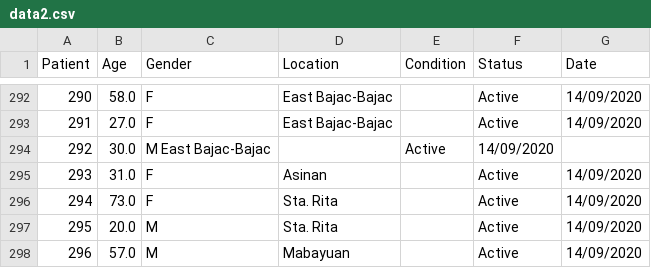
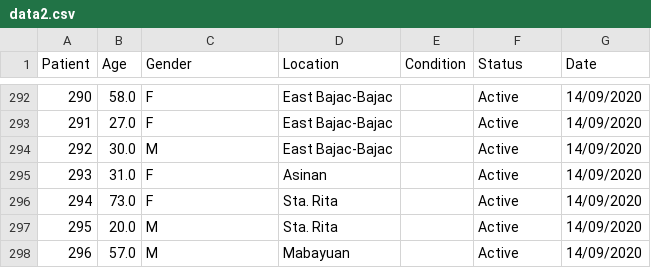
Before and after one commit to rsandagon/olongapo-covid-tracker, a CSV file: data/data2.csv, drawn as a sheet; only a part is shown, gaps mark what is left out.

Commit message:
Update data2.csv

```diff
--- a/data/data2.csv
+++ b/data/data2.csv
@@ -293,3 +293,3 @@ Patient,Age,Gender,Location,Condition,Status,Date
 291,27.0,F,East Bajac-Bajac,,Active,14/09/2020
-292,30.0,M East Bajac-Bajac,,Active,14/09/2020,
+292,30.0,M,East Bajac-Bajac,,Active,14/09/2020
 293,31.0,F,Asinan,,Active,14/09/2020
```
